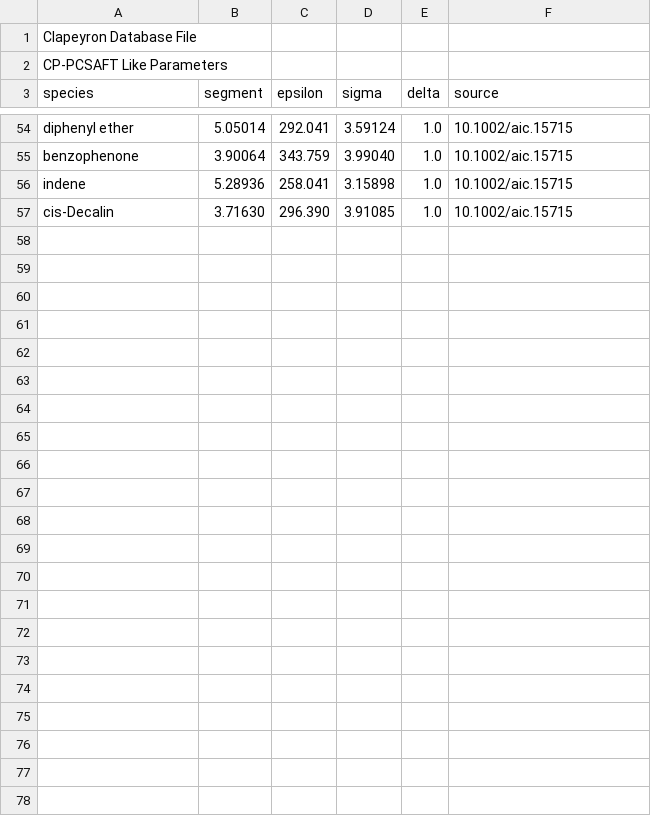
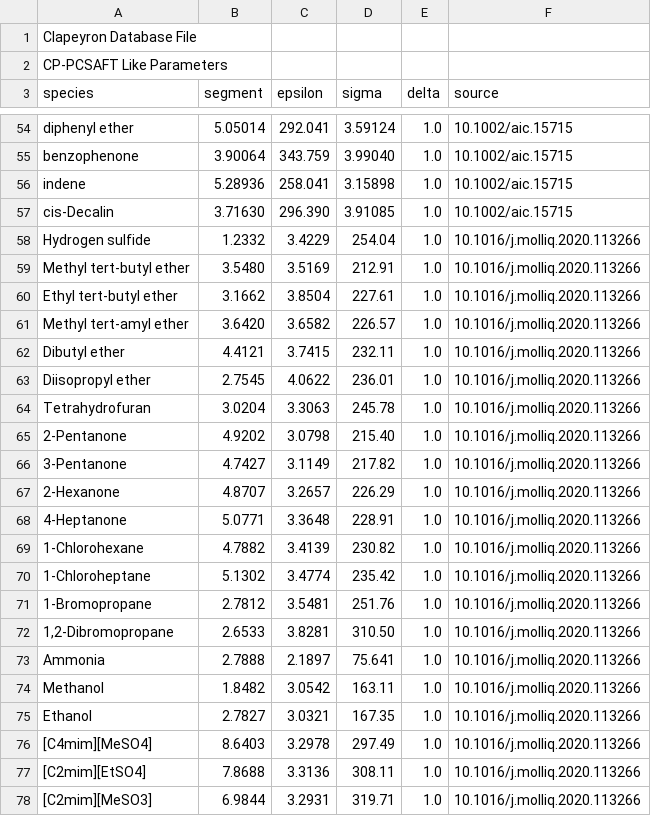
Before and after one commit to ClapeyronThermo/Clapeyron.jl, a CSV file: database/SAFT/PCSAFT/CPPCSAFT/CPPCSAFT_like.csv, drawn as a sheet; only a part is shown, gaps mark what is left out.

Commit message:
more data

```diff
--- a/database/SAFT/PCSAFT/CPPCSAFT/CPPCSAFT_like.csv
+++ b/database/SAFT/PCSAFT/CPPCSAFT/CPPCSAFT_like.csv
@@ -57 +57,22 @@ indene,5.28936,258.041,3.15898,1.0,10.1002/aic.15715
 cis-Decalin,3.71630,296.390,3.91085,1.0,10.1002/aic.15715
+Hydrogen sulfide,1.2332,3.4229,254.04,1.0,10.1016/j.molliq.2020.113266
+Methyl tert-butyl ether,3.5480,3.5169,212.91,1.0,10.1016/j.molliq.2020.113266
+Ethyl tert-butyl ether,3.1662,3.8504,227.61,1.0,10.1016/j.molliq.2020.113266
+Methyl tert-amyl ether,3.6420,3.6582,226.57,1.0,10.1016/j.molliq.2020.113266
+Dibutyl ether,4.4121,3.7415,232.11,1.0,10.1016/j.molliq.2020.113266
+Diisopropyl ether,2.7545,4.0622,236.01,1.0,10.1016/j.molliq.2020.113266
+Tetrahydrofuran,3.0204,3.3063,245.78,1.0,10.1016/j.molliq.2020.113266
+2-Pentanone,4.9202,3.0798,215.40,1.0,10.1016/j.molliq.2020.113266
+3-Pentanone,4.7427,3.1149,217.82,1.0,10.1016/j.molliq.2020.113266
+2-Hexanone,4.8707,3.2657,226.29,1.0,10.1016/j.molliq.2020.113266
+4-Heptanone,5.0771,3.3648,228.91,1.0,10.1016/j.molliq.2020.113266
+1-Chlorohexane,4.7882,3.4139,230.82,1.0,10.1016/j.molliq.2020.113266
+1-Chloroheptane,5.1302,3.4774,235.42,1.0,10.1016/j.molliq.2020.113266
+1-Bromopropane,2.7812,3.5481,251.76,1.0,10.1016/j.molliq.2020.113266
+"1,2-Dibromopropane",2.6533,3.8281,310.50,1.0,10.1016/j.molliq.2020.113266
+Ammonia,2.7888,2.1897,75.641,1.0,10.1016/j.molliq.2020.113266
+Methanol,1.8482,3.0542,163.11,1.0,10.1016/j.molliq.2020.113266
+Ethanol,2.7827,3.0321,167.35,1.0,10.1016/j.molliq.2020.113266
+[C4mim][MeSO4],8.6403,3.2978,297.49,1.0,10.1016/j.molliq.2020.113266
+[C2mim][EtSO4],7.8688,3.3136,308.11,1.0,10.1016/j.molliq.2020.113266
+[C2mim][MeSO3],6.9844,3.2931,319.71,1.0,10.1016/j.molliq.2020.113266
```
Also changed, not shown: database/SAFT/PCSAFT/CPPCSAFT/CPPCSAFT_assoc.csv, database/SAFT/PCSAFT/CPPCSAFT/CPPCSAFT_sites.csv, 1 other file.
